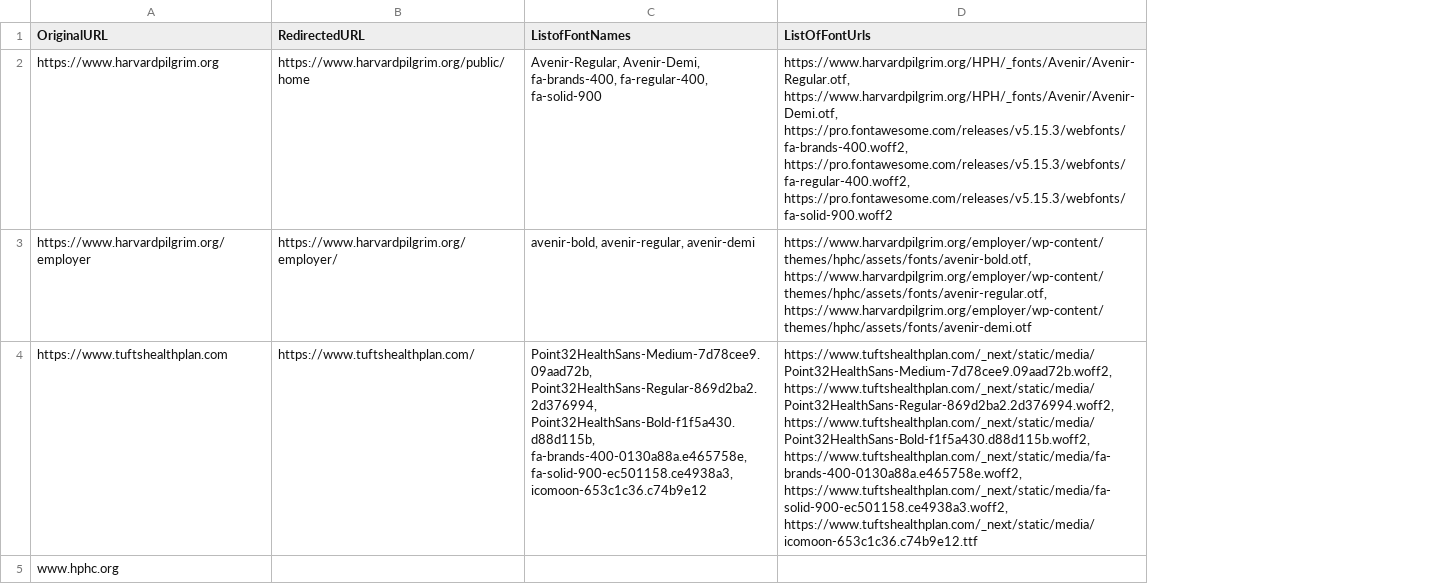
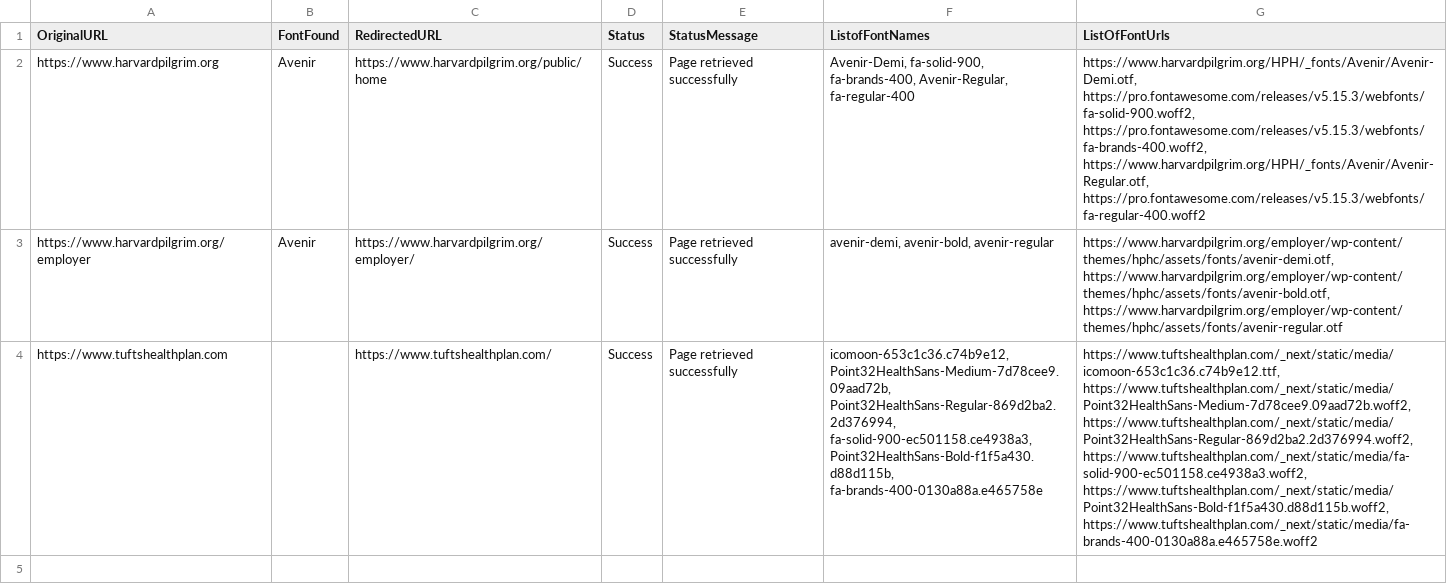
Before and after one commit to Devyandu/fontsense, a CSV file: output.csv, drawn as a sheet; removed rows and columns are numbered as before the commit, all else as after; the diff names each change by its address in the sheet, - before the commit and + after, or states it on an @@ line.

Commit message:
add font name column

```diff
--- a/output.csv
+++ b/output.csv
+column B (FontFound), rows 2-3: Avenir | Avenir
+column D (Status), rows 2-4: all Success
+column E (StatusMessage), rows 2-4: all Page retrieved successfully
-F2 (ListofFontNames): Avenir-Regular, Avenir-Demi, fa-brands-400, fa-regular-400, fa-solid-900
+F2 (ListofFontNames): Avenir-Demi, fa-solid-900, fa-brands-400, Avenir-Regular, fa-regular-400
-G2 (ListOfFontUrls): https://www.harvardpilgrim.org/HPH/_fonts/Avenir/Avenir-Regular.otf, https://www.harvardpilgrim.org/HPH/_fonts/Avenir/Avenir-Demi.otf, https://pro.fontawesome.com/releases/v5.15.3/webfonts/fa-brands-400.woff2, https://pro.fontawesome.com/releases/v5.15.3/webfonts/fa-regular-400.woff2, https://pro.fontawesome.com/releases/v5.15.3/webfonts/fa-solid-900.woff2
+G2 (ListOfFontUrls): https://www.harvardpilgrim.org/HPH/_fonts/Avenir/Avenir-Demi.otf, https://pro.fontawesome.com/releases/v5.15.3/webfonts/fa-solid-900.woff2, https://pro.fontawesome.com/releases/v5.15.3/webfonts/fa-brands-400.woff2, https://www.harvardpilgrim.org/HPH/_fonts/Avenir/Avenir-Regular.otf, https://pro.fontawesome.com/releases/v5.15.3/webfonts/fa-regular-400.woff2
-F3 (ListofFontNames): avenir-bold, avenir-regular, avenir-demi
+F3 (ListofFontNames): avenir-demi, avenir-bold, avenir-regular
-G3 (ListOfFontUrls): https://www.harvardpilgrim.org/employer/wp-content/themes/hphc/assets/fonts/avenir-bold.otf, https://www.harvardpilgrim.org/employer/wp-content/themes/hphc/assets/fonts/avenir-regular.otf, https://www.harvardpilgrim.org/employer/wp-content/themes/hphc/assets/fonts/avenir-demi.otf
+G3 (ListOfFontUrls): https://www.harvardpilgrim.org/employer/wp-content/themes/hphc/assets/fonts/avenir-demi.otf, https://www.harvardpilgrim.org/employer/wp-content/themes/hphc/assets/fonts/avenir-bold.otf, https://www.harvardpilgrim.org/employer/wp-content/themes/hphc/assets/fonts/avenir-regular.otf
-F4 (ListofFontNames): Point32HealthSans-Medium-7d78cee9.09aad72b, Point32HealthSans-Regular-869d2ba2.2d376994, Point32HealthSans-Bold-f1f5a430.d88d115b, fa-brands-400-0130a88a.e465758e, fa-solid-900-ec501158.ce4938a3, icomoon-653c1c36.c74b9e12
+F4 (ListofFontNames): icomoon-653c1c36.c74b9e12, Point32HealthSans-Medium-7d78cee9.09aad72b, Point32HealthSans-Regular-869d2ba2.2d376994, fa-solid-900-ec501158.ce4938a3, Point32HealthSans-Bold-f1f5a430.d88d115b, fa-brands-400-0130a88a.e465758e
-G4 (ListOfFontUrls): https://www.tuftshealthplan.com/_next/static/media/Point32HealthSans-Medium-7d78cee9.09aad72b.woff2, https://www.tuftshealthplan.com/_next/static/media/Point32HealthSans-Regular-869d2ba2.2d376994.woff2, https://www.tuftshealthplan.com/_next/static/media/Point32HealthSans-Bold-f1f5a430.d88d115b.woff2, https://www.tuftshealthplan.com/_next/static/media/fa-brands-400-0130a88a.e465758e.woff2, https://www.tuftshealthplan.com/_next/static/media/fa-solid-900-ec501158.ce4938a3.woff2, https://www.tuftshealthplan.com/_next/static/media/icomoon-653c1c36.c74b9e12.ttf
+G4 (ListOfFontUrls): https://www.tuftshealthplan.com/_next/static/media/icomoon-653c1c36.c74b9e12.ttf, https://www.tuftshealthplan.com/_next/static/media/Point32HealthSans-Medium-7d78cee9.09aad72b.woff2, https://www.tuftshealthplan.com/_next/static/media/Point32HealthSans-Regular-869d2ba2.2d376994.woff2, https://www.tuftshealthplan.com/_next/static/media/fa-solid-900-ec501158.ce4938a3.woff2, https://www.tuftshealthplan.com/_next/static/media/Point32HealthSans-Bold-f1f5a430.d88d115b.woff2, https://www.tuftshealthplan.com/_next/static/media/fa-brands-400-0130a88a.e465758e.woff2
-row 5: www.hphc.org
```
Also changed, not shown: 1 other file.
